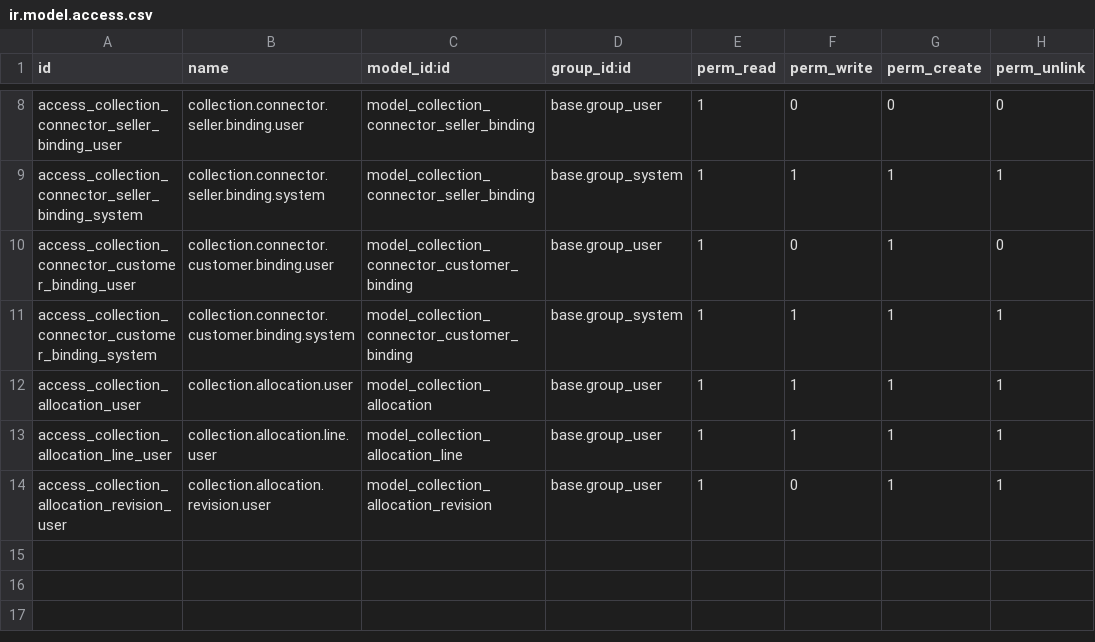
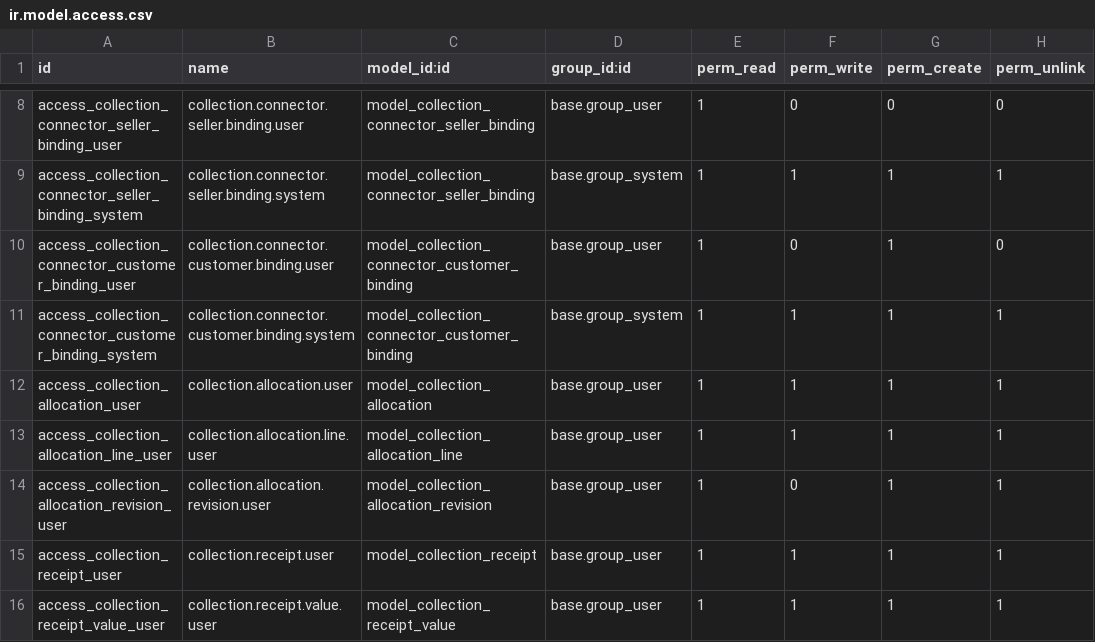
Before and after one commit to crisdavico/collections, a CSV file: security/ir.model.access.csv, drawn as a sheet; only a part is shown, gaps mark what is left out; the diff names each change by its address in the sheet, - before the commit and + after, or states it on an @@ line.

```diff
--- a/security/ir.model.access.csv
+++ b/security/ir.model.access.csv
+row 15: access_collection_receipt_user | collection.receipt.user | model_collection_receipt | base.group_user | 1 | 1 | 1 | 1
+row 16: access_collection_receipt_value_user | collection.receipt.value.user | model_collection_receipt_value | base.group_user | 1 | 1 | 1 | 1
```
Also changed, not shown: 41 other files.
